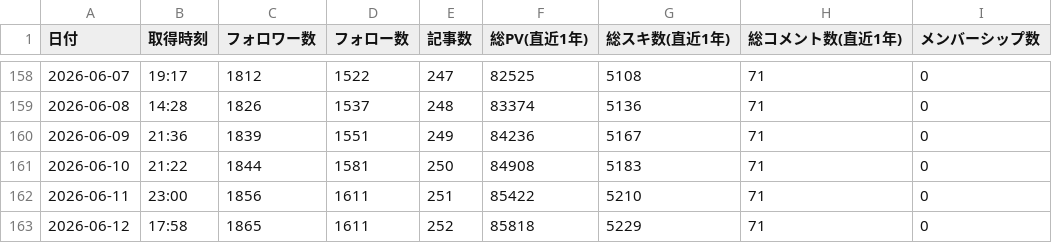
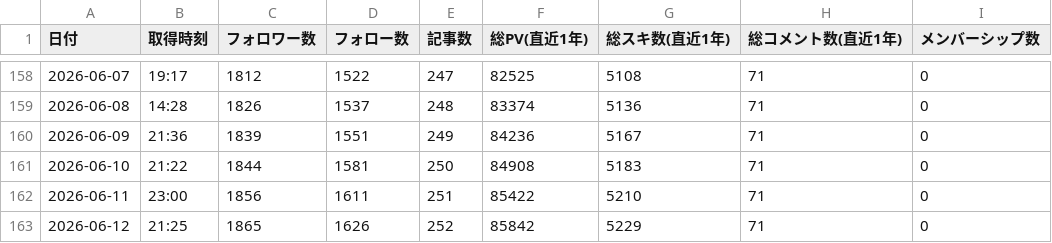
Before and after one commit to take-cmd-web/note-tracker, a CSV file: public/user_stats.csv, drawn as a sheet; only a part is shown, gaps mark what is left out.

```diff
--- a/public/user_stats.csv
+++ b/public/user_stats.csv
@@ -162,2 +162,2 @@
 2026-06-11,23:00,1856,1611,251,85422,5210,71,0
-2026-06-12,17:58,1865,1611,252,85818,5229,71,0
+2026-06-12,21:25,1865,1626,252,85842,5229,71,0
```
Also changed, not shown: 1 other file.
